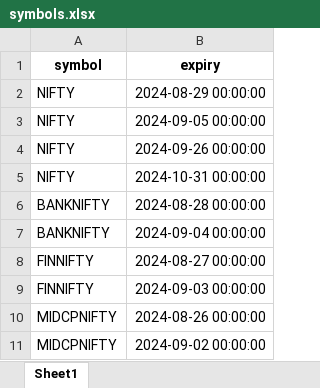
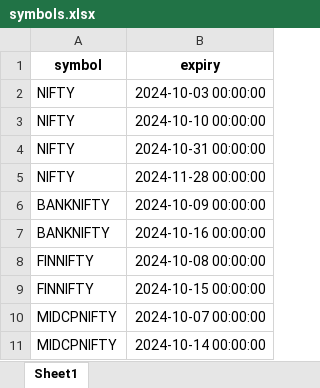
Before and after one commit to vipularathi/data_analytics_backend, an Excel workbook: symbols.xlsx, sheet Sheet1, drawn as a sheet; values as stored, in another font and other column widths than the file's, no borders; removed rows and columns are numbered as before the commit, all else as after; the diff names each change by its address in the sheet, - before the commit and + after, or states it on an @@ line.

```diff
--- a/symbols.xlsx (sheet Sheet1)
+++ b/symbols.xlsx (sheet Sheet1)
-B2 (expiry): 2024-08-29 00:00:00
+B2 (expiry): 2024-10-03 00:00:00
-B3 (expiry): 2024-09-05 00:00:00
+B3 (expiry): 2024-10-10 00:00:00
-row 4: NIFTY | 2024-09-26 00:00:00
+row 5: NIFTY | 2024-11-28 00:00:00
-B6 (expiry): 2024-08-28 00:00:00
+B6 (expiry): 2024-10-09 00:00:00
-B7 (expiry): 2024-09-04 00:00:00
+B7 (expiry): 2024-10-16 00:00:00
-B8 (expiry): 2024-08-27 00:00:00
+B8 (expiry): 2024-10-08 00:00:00
-B9 (expiry): 2024-09-03 00:00:00
+B9 (expiry): 2024-10-15 00:00:00
-B10 (expiry): 2024-08-26 00:00:00
+B10 (expiry): 2024-10-07 00:00:00
-B11 (expiry): 2024-09-02 00:00:00
+B11 (expiry): 2024-10-14 00:00:00
```
Also changed, not shown: 8 other files.
